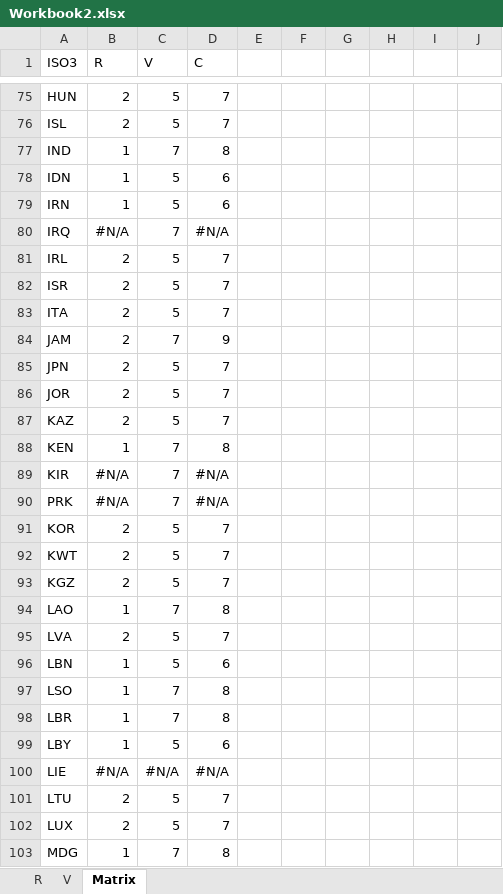
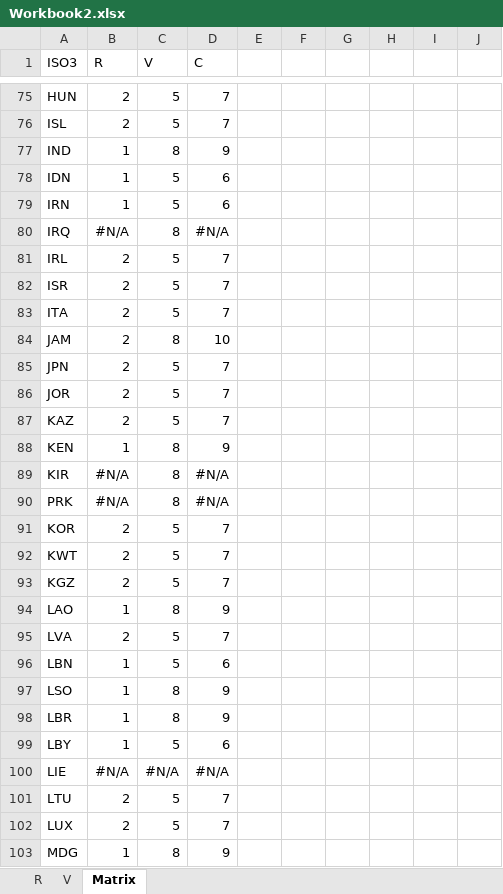
Before and after one commit to brunosan/Maps, an Excel workbook: matrix/Workbook2.xlsx, sheet Matrix, drawn as a sheet; only a part is shown, gaps mark what is left out; values as stored, in another font and other column widths than the file's, no borders; the diff covers the shown part only; the diff names each change by its address in the sheet, - before the commit and + after, or states it on an @@ line.

```diff
--- a/matrix/Workbook2.xlsx (sheet Matrix)
+++ b/matrix/Workbook2.xlsx (sheet Matrix)
-C77 (V): 7
+C77 (V): 8
-D77 (C): 8
+D77 (C): 9
-C80 (V): 7
+C80 (V): 8
-C84 (V): 7
+C84 (V): 8
-D84 (C): 9
+D84 (C): 10
-C88:C90 (V): 7
+C88:C90 (V): 8
-D88 (C): 8
+D88 (C): 9
-C94 (V): 7
+C94 (V): 8
-D94 (C): 8
+D94 (C): 9
-C97:C98 (V): 7
+C97:C98 (V): 8
-D97:D98 (C): 8
+D97:D98 (C): 9
-C103 (V): 7
+C103 (V): 8
-D103 (C): 8
+D103 (C): 9
```
Also changed, not shown: 152 edited cells elsewhere in this sheet, 31 other files.
